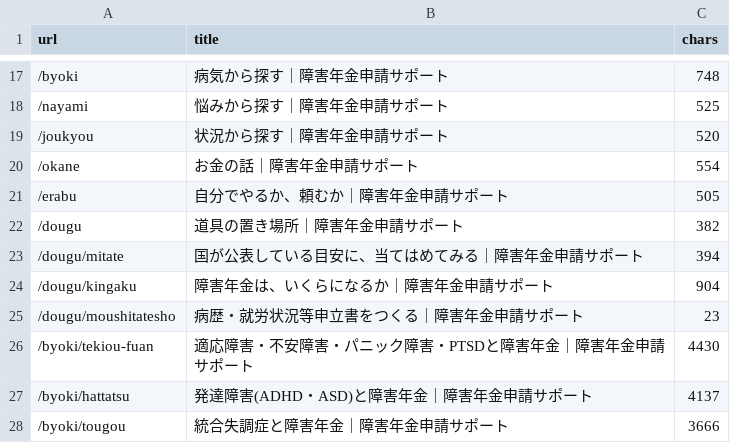
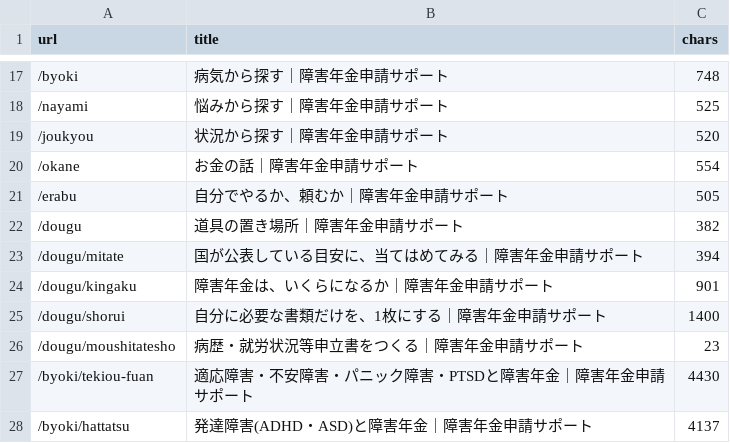
Before and after one commit to azuma1234567/shougainenkin-public-pages, a TSV file: docs/verification/prelaunch-2026-09-02/pages.tsv, drawn as a sheet; only a part is shown, gaps mark what is left out; the shorter side is filled out with more unchanged rows.

```diff
--- a/docs/verification/prelaunch-2026-09-02/pages.tsv
+++ b/docs/verification/prelaunch-2026-09-02/pages.tsv
@@ -23,3 +23,4 @@ url	title	chars
 /dougu/mitate	国が公表している目安に、当てはめてみる｜障害年金申請サポート	394
-/dougu/kingaku	障害年金は、いくらになるか｜障害年金申請サポート	904
+/dougu/kingaku	障害年金は、いくらになるか｜障害年金申請サポート	901
+/dougu/shorui	自分に必要な書類だけを、1枚にする｜障害年金申請サポート	1400
 /dougu/moushitatesho	病歴・就労状況等申立書をつくる｜障害年金申請サポート	23
```
Also changed, not shown: 5 other files.
